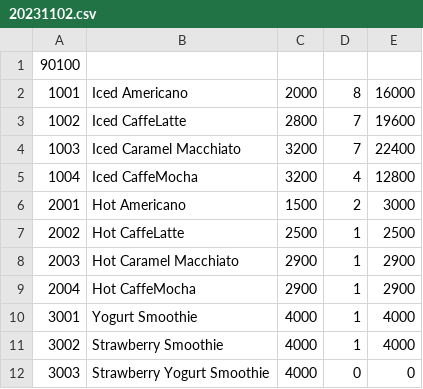
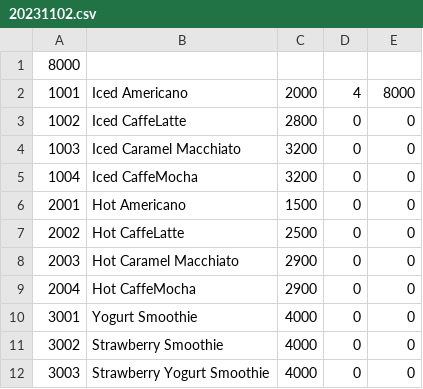
Before and after one commit to chaanuu/project2, a CSV file: source/Daily/20231102.csv, drawn as a sheet.

```diff
--- a/source/Daily/20231102.csv
+++ b/source/Daily/20231102.csv
@@ -1,12 +1,12 @@
-90100
-1001,Iced Americano,2000,8,16000,
-1002,Iced CaffeLatte,2800,7,19600,
-1003,Iced Caramel Macchiato,3200,7,22400,
-1004,Iced CaffeMocha, 3200,4,12800,
-2001,Hot Americano,1500,2,3000,
-2002,Hot CaffeLatte,2500,1,2500,
-2003,Hot Caramel Macchiato,2900,1,2900,
-2004,Hot CaffeMocha,2900,1,2900,
-3001,Yogurt Smoothie,4000,1,4000,
-3002,Strawberry Smoothie,4000,1,4000,
+8000
+1001,Iced Americano,2000,4,8000,
+1002,Iced CaffeLatte,2800,0,0,
+1003,Iced Caramel Macchiato,3200,0,0,
+1004,Iced CaffeMocha, 3200,0,0,
+2001,Hot Americano,1500,0,0,
+2002,Hot CaffeLatte,2500,0,0,
+2003,Hot Caramel Macchiato,2900,0,0,
+2004,Hot CaffeMocha,2900,0,0,
+3001,Yogurt Smoothie,4000,0,0,
+3002,Strawberry Smoothie,4000,0,0,
 3003,Strawberry Yogurt Smoothie,4000,0,0,
```
Also changed, not shown: 6 other files.
